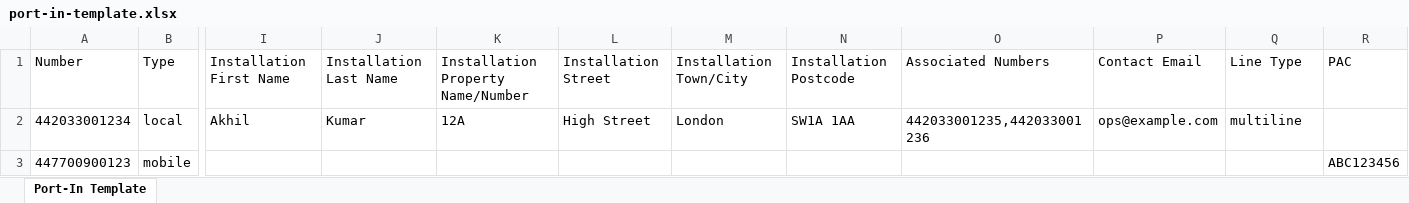
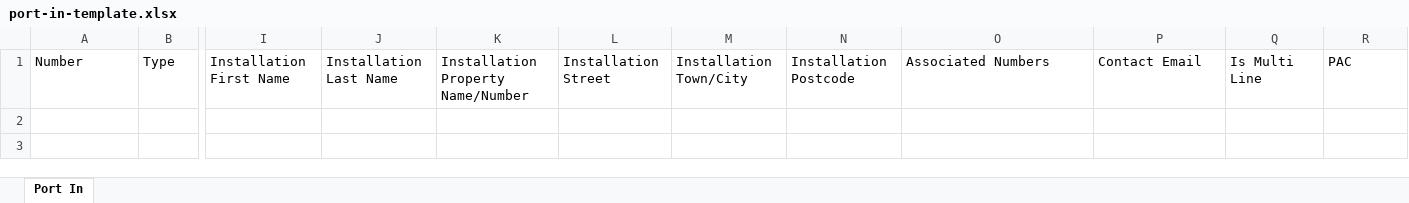
Before and after one commit to akhil-k-carestack/Control-Plane, an Excel workbook: public/simwood/port-in-template.xlsx, sheet Port In, drawn as a sheet; only a part is shown, gaps mark what is left out; values as stored, in another font and other column widths than the file's, no borders; rows hold the shown columns only; the diff names each change by its address in the sheet, - before the commit and + after, or states it on an @@ line.

```diff
--- a/public/simwood/port-in-template.xlsx (sheet Port In)
+++ b/public/simwood/port-in-template.xlsx (sheet Port In)
-sheet tab: Port-In Template
+sheet tab: Port In
-Q1: Line Type
+Q1: Is Multi Line
-row 2: 442033001234 | local | Akhil | Kumar | 12A | High Street | London | SW1A 1AA | 442033001235,442033001236 | ops@example.com | multiline
-row 3: 447700900123 | mobile |  |  |  |  |  |  |  |  |  | ABC123456
```
Also changed, not shown: 41 other files.
